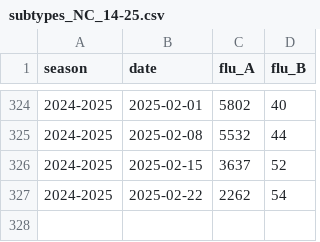
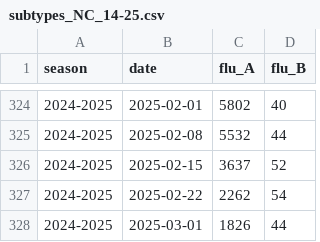
Before and after one commit to twallema/influenza-USA, a CSV file: data/interim/cases/subtypes_NC_14-25.csv, drawn as a sheet; only a part is shown, gaps mark what is left out; the diff names each change by its address in the sheet, - before the commit and + after, or states it on an @@ line.

Commit message:
add latest data

```diff
--- a/data/interim/cases/subtypes_NC_14-25.csv
+++ b/data/interim/cases/subtypes_NC_14-25.csv
+row 328: 2024-2025 | 2025-03-01 | 1826 | 44
```
Also changed, not shown: data/raw/cases/ED-visits_NC_10-25.csv, data/raw/cases/hosp-admissions_NC_10-25.csv.
